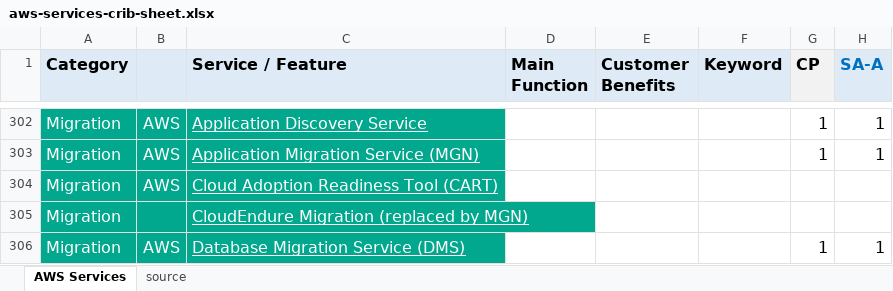
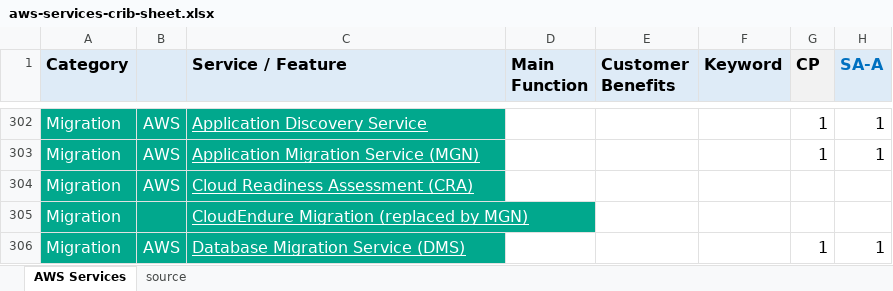
Before and after one commit to corbuno/aws-services-crib-sheet, an Excel workbook: aws-services-crib-sheet.xlsx, sheet AWS Services, drawn as a sheet; only a part is shown, gaps mark what is left out; values as stored, in another font and other column widths than the file's, no borders; the diff names each change by its address in the sheet, - before the commit and + after, or states it on an @@ line.

Commit message:
CRA, Amplify link

```diff
--- a/aws-services-crib-sheet.xlsx (sheet AWS Services)
+++ b/aws-services-crib-sheet.xlsx (sheet AWS Services)
-C304 (Service / Feature): Cloud Adoption Readiness Tool (CART)
+C304 (Service / Feature): Cloud Readiness Assessment (CRA)
```
